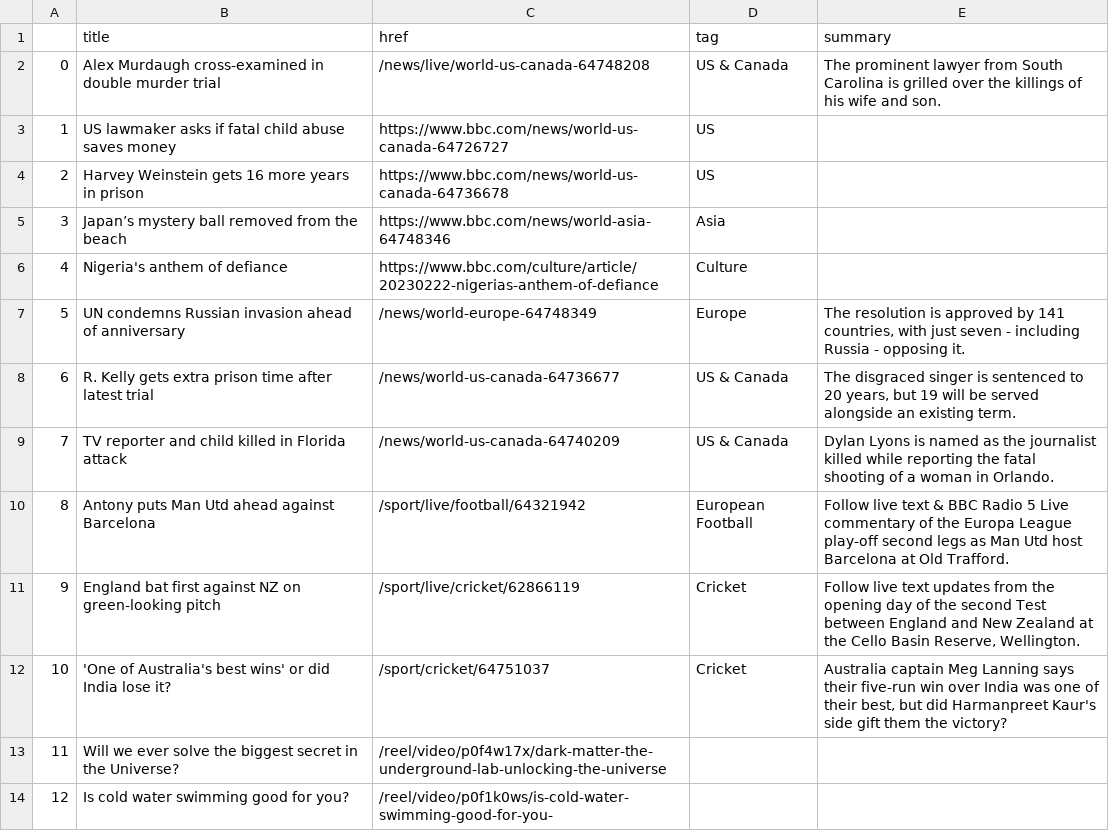
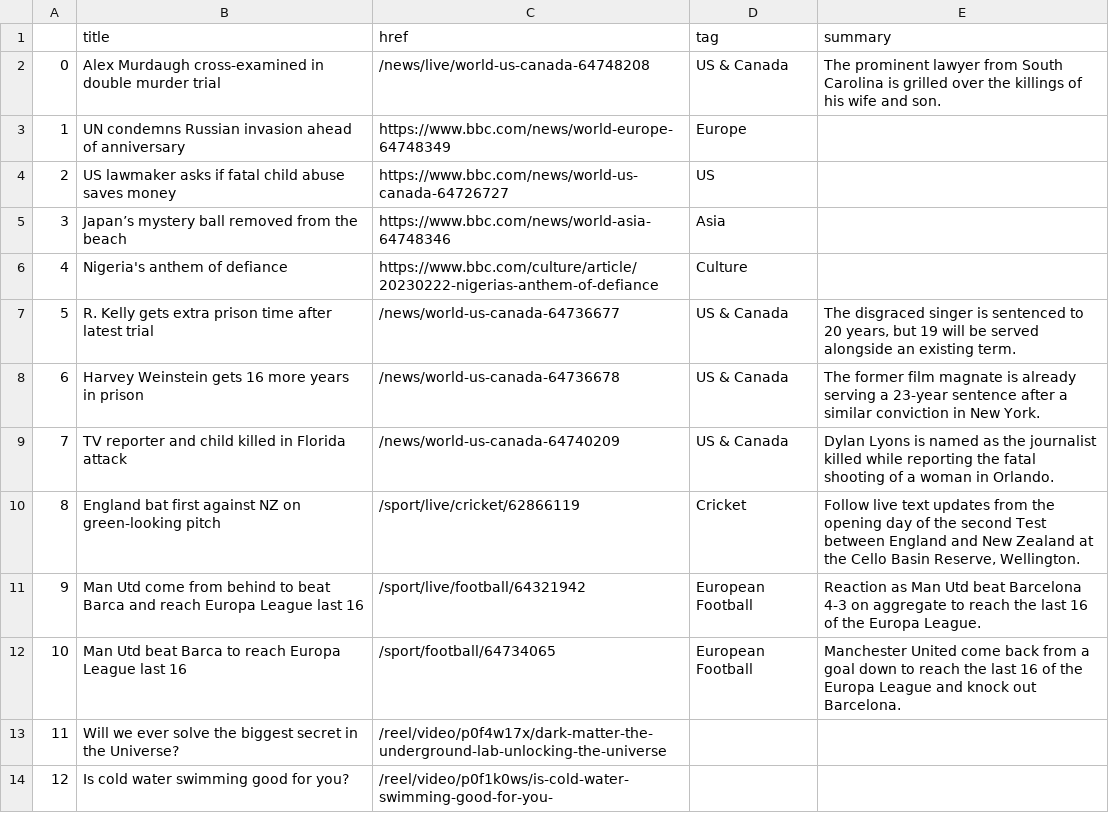
Before and after one commit to jjomalley/Auto-Scraper, a CSV file: bbc-headlines.csv, drawn as a sheet; only a part is shown; the diff covers the shown part only.

```diff
--- a/bbc-headlines.csv
+++ b/bbc-headlines.csv
@@ -2,12 +2,12 @@
 0,Alex Murdaugh cross-examined in double murder trial,/news/live/world-us-canada-64748208,US & Canada,The prominent lawyer from South Carolina is grilled over the killings of his wife and son.
-1,US lawmaker asks if fatal child abuse saves money,https://www.bbc.com/news/world-us-canada-64726727,US,
-2,Harvey Weinstein gets 16 more years in prison,https://www.bbc.com/news/world-us-canada-64736678,US,
+1,UN condemns Russian invasion ahead of anniversary,https://www.bbc.com/news/world-europe-64748349,Europe,
+2,US lawmaker asks if fatal child abuse saves money,https://www.bbc.com/news/world-us-canada-64726727,US,
 3,Japan’s mystery ball removed from the beach,https://www.bbc.com/news/world-asia-64748346,Asia,
 4,Nigeria's anthem of defiance,https://www.bbc.com/culture/article/20230222-nigerias-anthem-of-defiance,Culture,
-5,UN condemns Russian invasion ahead of anniversary,/news/world-europe-64748349,Europe,"The resolution is approved by 141 countries, with just seven - including Russia - opposing it."
-6,R. Kelly gets extra prison time after latest trial,/news/world-us-canada-64736677,US & Canada,"The disgraced singer is sentenced to 20 years, but 19 will be served alongside an existing term."
+5,R. Kelly gets extra prison time after latest trial,/news/world-us-canada-64736677,US & Canada,"The disgraced singer is sentenced to 20 years, but 19 will be served alongside an existing term."
+6,Harvey Weinstein gets 16 more years in prison,/news/world-us-canada-64736678,US & Canada,The former film magnate is already serving a 23-year sentence after a similar conviction in New York.
 7,TV reporter and child killed in Florida attack,/news/world-us-canada-64740209,US & Canada,Dylan Lyons is named as the journalist killed while reporting the fatal shooting of a woman in Orlando.
-8,Antony puts Man Utd ahead against Barcelona,/sport/live/football/64321942,European Football,Follow live text & BBC Radio 5 Live commentary of the Europa League play-off second legs as Man Utd host Barcelona at Old Trafford.
-9,England bat first against NZ on green-looking pitch,/sport/live/cricket/62866119,Cricket,"Follow live text updates from the opening day of the second Test between England and New Zealand at the Cello Basin Reserve, Wellington."
-10,'One of Australia's best wins' or did India lose it?,/sport/cricket/64751037,Cricket,"Australia captain Meg Lanning says their five-run win over India was one of their best, but did Harmanpreet Kaur's side gift them the victory?"
+8,England bat first against NZ on green-looking pitch,/sport/live/cricket/62866119,Cricket,"Follow live text updates from the opening day of the second Test between England and New Zealand at the Cello Basin Reserve, Wellington."
+9,Man Utd come from behind to beat Barca and reach Europa League last 16,/sport/live/football/64321942,European Football,Reaction as Man Utd beat Barcelona 4-3 on aggregate to reach the last 16 of the Europa League.
+10,Man Utd beat Barca to reach Europa League last 16,/sport/football/64734065,European Football,Manchester United come back from a goal down to reach the last 16 of the Europa League and knock out Barcelona.
 11,Will we ever solve the biggest secret in the Universe?,/reel/video/p0f4w17x/dark-matter-the-underground-lab-unlocking-the-universe,,
```
Also changed, not shown: 14 edited cells elsewhere in this file.
